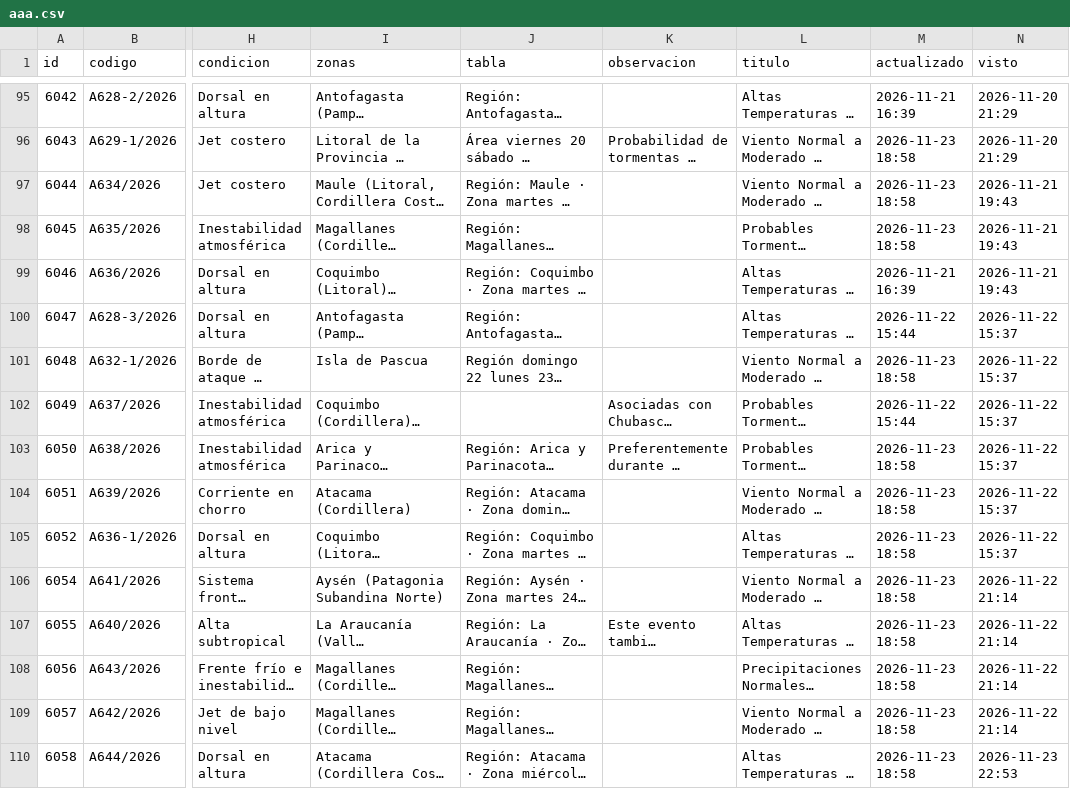
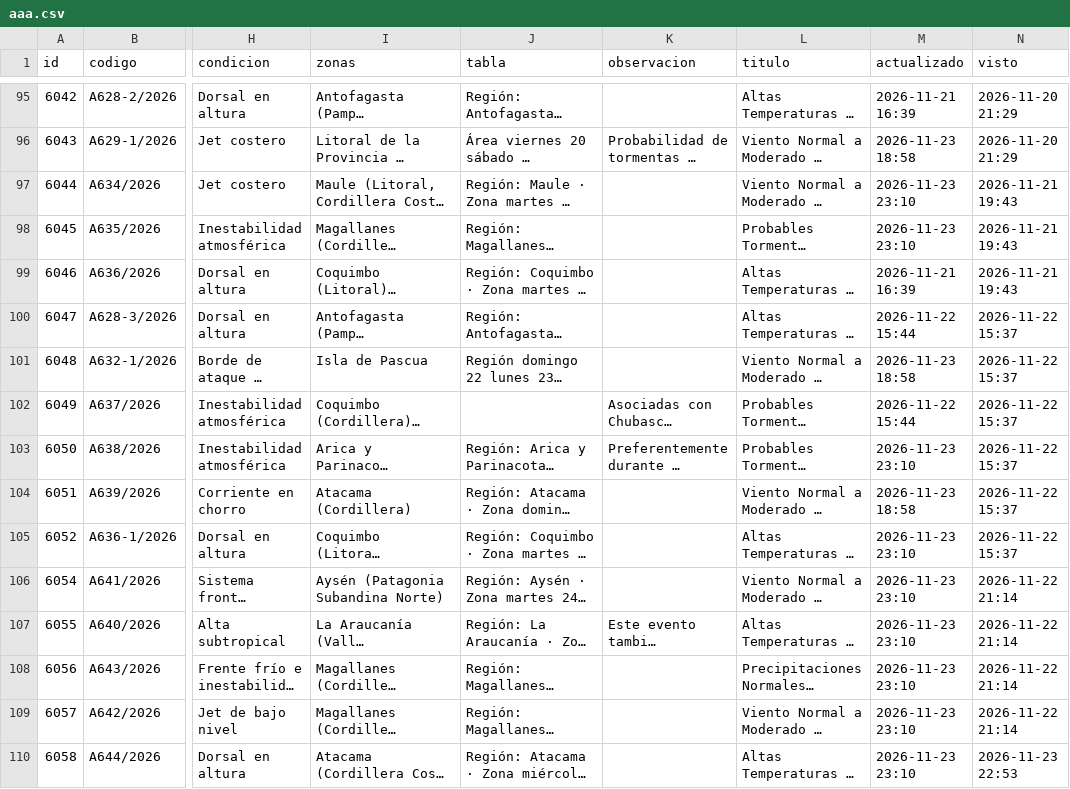
Before and after one commit to PanchoDigevo/earth2-chile-verificacion, a CSV file: estaciones/datos/dmc_pron/aaa.csv, drawn as a sheet; only a part is shown, gaps mark what is left out; long unchanged cells end in …; the diff names each change by its address in the sheet, - before the commit and + after, or states it on an @@ line.

```diff
--- a/estaciones/datos/dmc_pron/aaa.csv
+++ b/estaciones/datos/dmc_pron/aaa.csv
-M97:M98 (actualizado): 2026-11-23 18:58
+M97:M98 (actualizado): 2026-11-23 23:10
-M103 (actualizado): 2026-11-23 18:58
+M103 (actualizado): 2026-11-23 23:10
-M105:M110 (actualizado): 2026-11-23 18:58
+M105:M110 (actualizado): 2026-11-23 23:10
```
Also changed, not shown: estaciones/datos/dmc_diario.csv, 9 other files.
